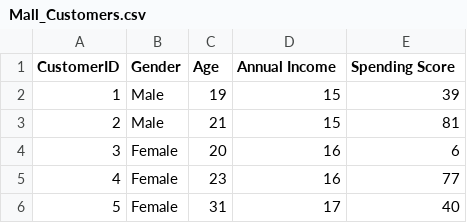
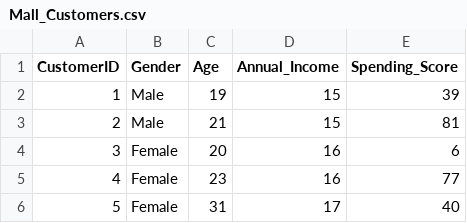
Before and after one commit to harrishragavendar/CI-Datasets, a CSV file: Mall_Customers.csv, drawn as a sheet; only a part is shown.

Commit message:
Update Mall_Customers.csv

```diff
--- a/Mall_Customers.csv
+++ b/Mall_Customers.csv
@@ -1,2 +1,2 @@
-CustomerID,Gender,Age,Annual Income,Spending Score
+CustomerID,Gender,Age,Annual_Income,Spending_Score
 1,Male,19,15,39
```
